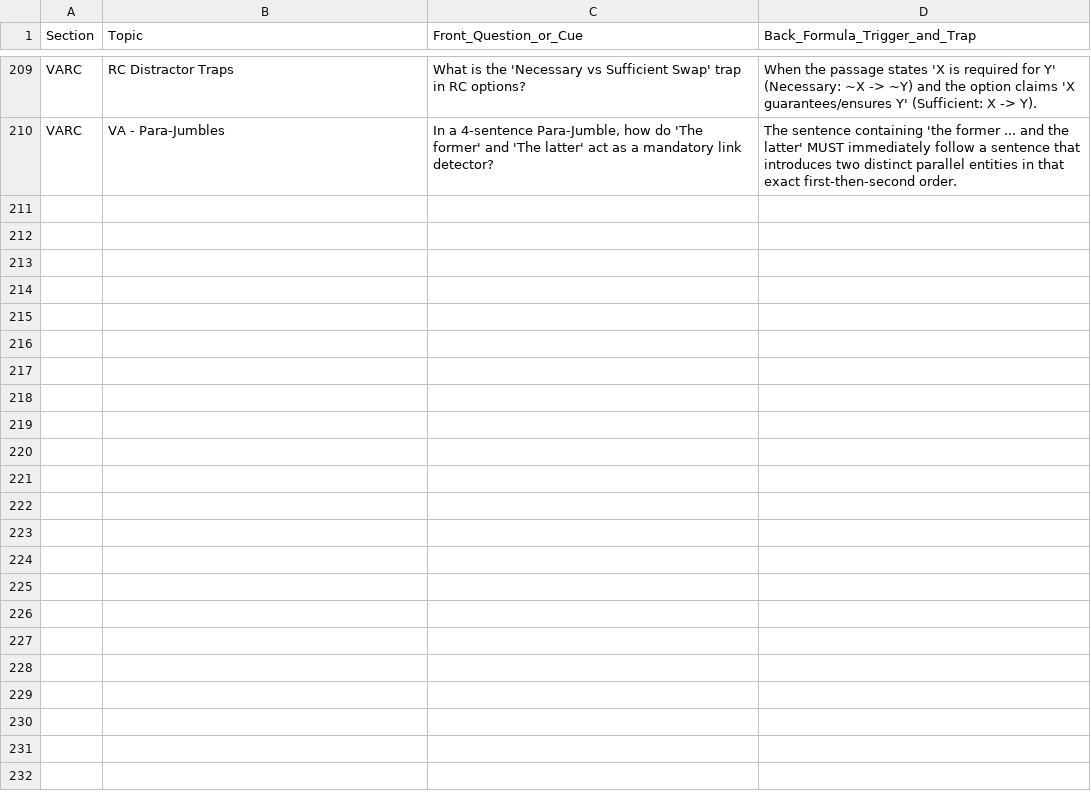
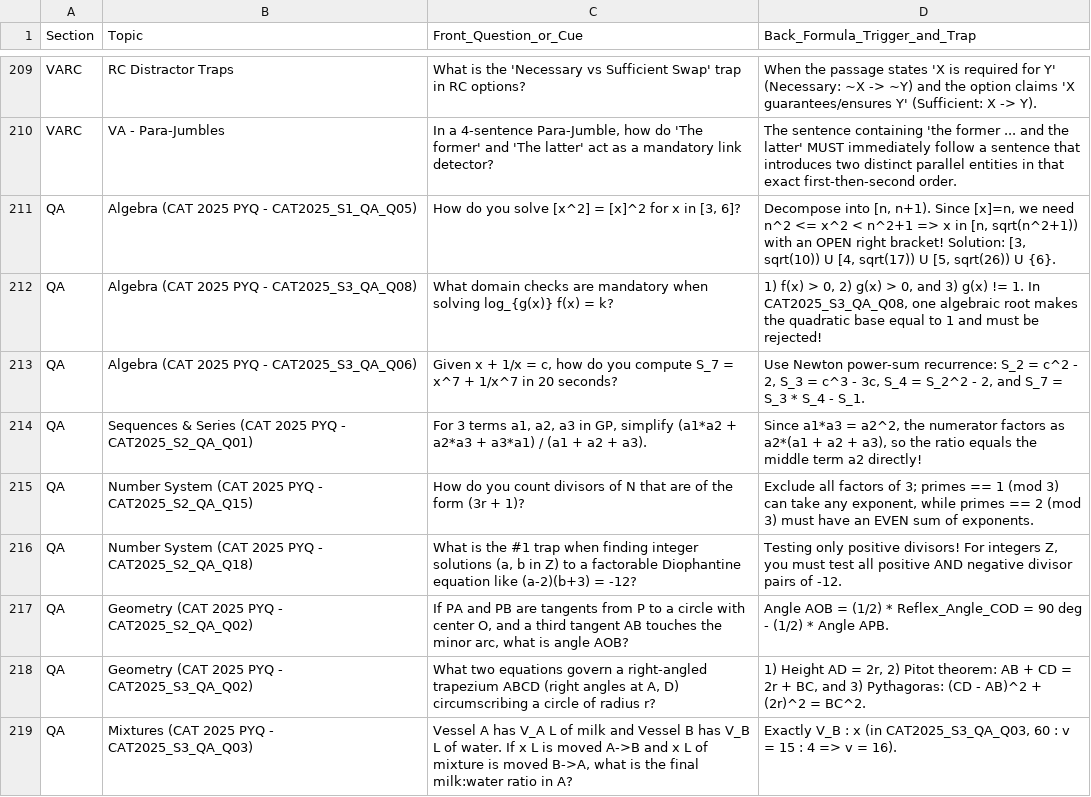
Before and after one commit to Vallabhkejgir/CAT-Prep, a CSV file: insights/high_recall/anki_flashcards.csv, drawn as a sheet; only a part is shown, gaps mark what is left out; the diff covers the shown part only.

```diff
--- a/insights/high_recall/anki_flashcards.csv
+++ b/insights/high_recall/anki_flashcards.csv
@@ -210,0 +211,9 @@ VARC,VA - Para-Jumbles,"In a 4-sentence Para-Jumble, how do 'The former' and 'Th
+QA,Algebra (CAT 2025 PYQ - CAT2025_S1_QA_Q05),"How do you solve [x^2] = [x]^2 for x in [3, 6]?","Decompose into [n, n+1). Since [x]=n, we need n^2 <= x^2 < n^2+1 => x in [n, sqrt(n^2+1)) with an OPEN right bracket! Solution: [3, sqrt(10)) U [4, sqrt(17)) U [5, sqrt(26)) U {6}."
+QA,Algebra (CAT 2025 PYQ - CAT2025_S3_QA_Q08),What domain checks are mandatory when solving log_{g(x)} f(x) = k?,"1) f(x) > 0, 2) g(x) > 0, and 3) g(x) != 1. In CAT2025_S3_QA_Q08, one algebraic root makes the quadratic base equal to 1 and must be rejected!"
+QA,Algebra (CAT 2025 PYQ - CAT2025_S3_QA_Q06),"Given x + 1/x = c, how do you compute S_7 = x^7 + 1/x^7 in 20 seconds?","Use Newton power-sum recurrence: S_2 = c^2 - 2, S_3 = c^3 - 3c, S_4 = S_2^2 - 2, and S_7 = S_3 * S_4 - S_1."
+QA,Sequences & Series (CAT 2025 PYQ - CAT2025_S2_QA_Q01),"For 3 terms a1, a2, a3 in GP, simplify (a1*a2 + a2*a3 + a3*a1) / (a1 + a2 + a3).","Since a1*a3 = a2^2, the numerator factors as a2*(a1 + a2 + a3), so the ratio equals the middle term a2 directly!"
+QA,Number System (CAT 2025 PYQ - CAT2025_S2_QA_Q15),How do you count divisors of N that are of the form (3r + 1)?,"Exclude all factors of 3; primes == 1 (mod 3) can take any exponent, while primes == 2 (mod 3) must have an EVEN sum of exponents."
+QA,Number System (CAT 2025 PYQ - CAT2025_S2_QA_Q18),"What is the #1 trap when finding integer solutions (a, b in Z) to a factorable Diophantine equation like (a-2)(b+3) = -12?","Testing only positive divisors! For integers Z, you must test all positive AND negative divisor pairs of -12."
+QA,Geometry (CAT 2025 PYQ - CAT2025_S2_QA_Q02),"If PA and PB are tangents from P to a circle with center O, and a third tangent AB touches the minor arc, what is angle AOB?",Angle AOB = (1/2) * Reflex_Angle_COD = 90 deg - (1/2) * Angle APB.
+QA,Geometry (CAT 2025 PYQ - CAT2025_S3_QA_Q02),"What two equations govern a right-angled trapezium ABCD (right angles at A, D) circumscribing a circle of radius r?","1) Height AD = 2r, 2) Pitot theorem: AB + CD = 2r + BC, and 3) Pythagoras: (CD - AB)^2 + (2r)^2 = BC^2."
+QA,Mixtures (CAT 2025 PYQ - CAT2025_S3_QA_Q03),"Vessel A has V_A L of milk and Vessel B has V_B L of water. If x L is moved A->B and x L of mixture is moved B->A, what is the final milk:water ratio in A?","Exactly V_B : x (in CAT2025_S3_QA_Q03, 60 : v = 15 : 4 => v = 16)."
```
Also changed, not shown: 9 added rows elsewhere in this file, 50 other files.
